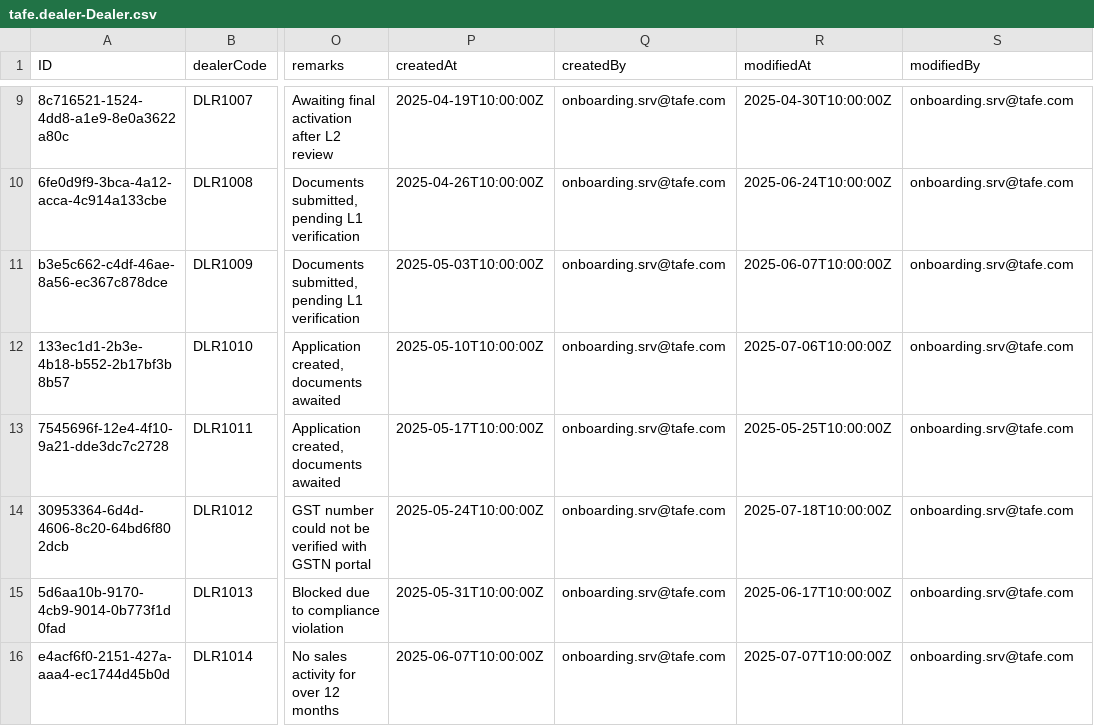
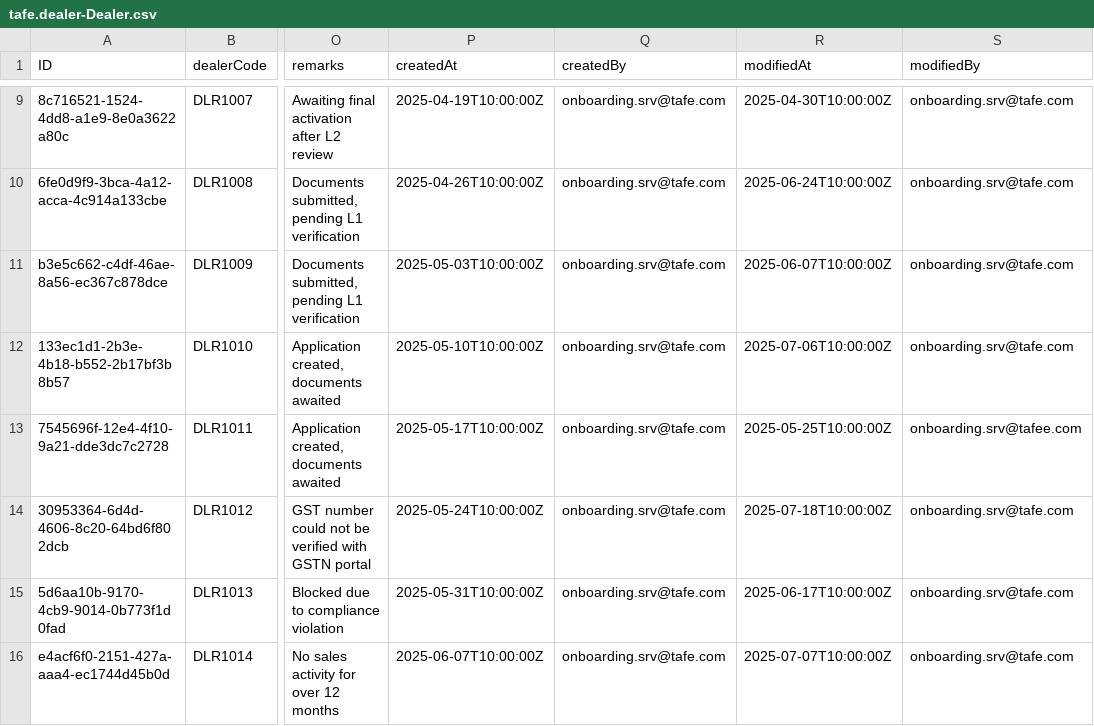
Before and after one commit to varun11077/TAFE-Dealer-Operations-Platform, a CSV file: db/data/tafe.dealer-Dealer.csv, drawn as a sheet; only a part is shown, gaps mark what is left out; the diff names each change by its address in the sheet, - before the commit and + after, or states it on an @@ line.

Commit message:
kk

```diff
--- a/db/data/tafe.dealer-Dealer.csv
+++ b/db/data/tafe.dealer-Dealer.csv
-S13 (modifiedBy): onboarding.srv@tafe.com
+S13 (modifiedBy): onboarding.srv@tafee.com
```
